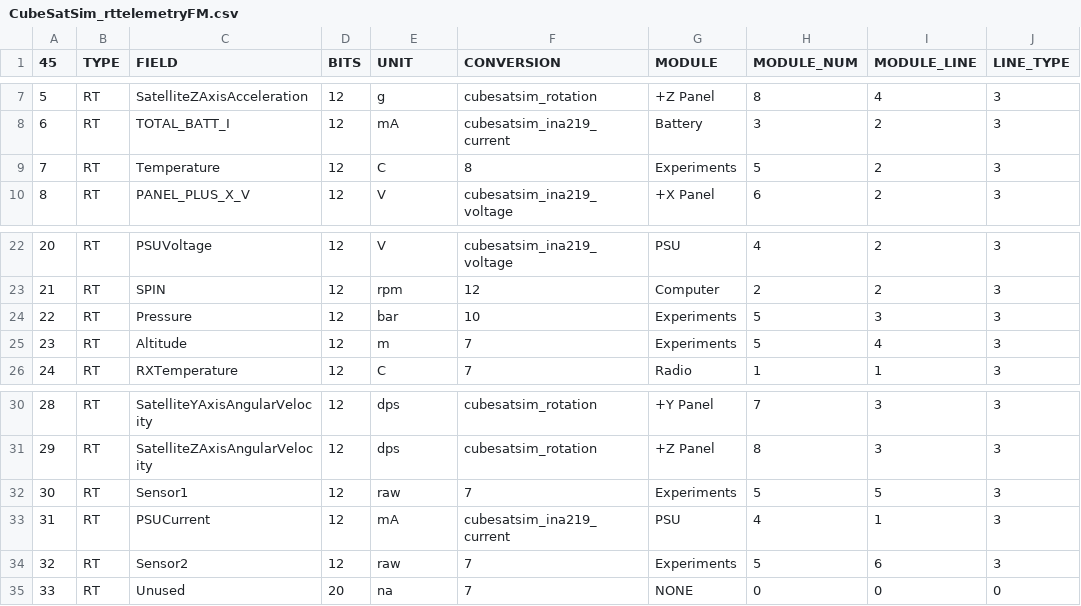
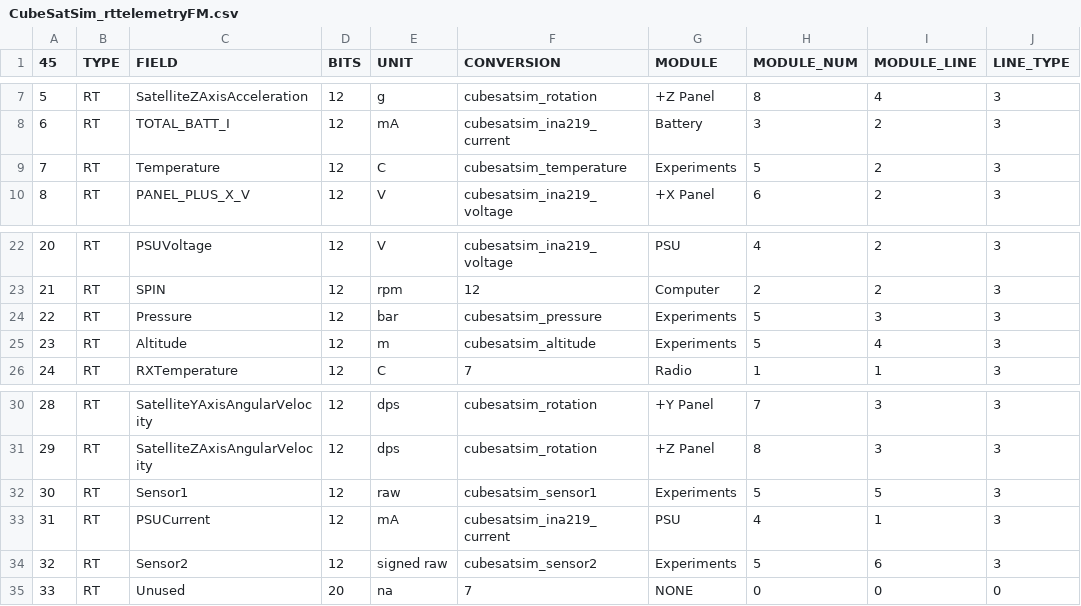
Before and after one commit to alanbjohnston/CubeSatSim, a CSV file: spacecraft/FoxTelem_1.09m/CubeSatSim_rttelemetryFM.csv, drawn as a sheet; only a part is shown, gaps mark what is left out; the diff names each change by its address in the sheet, - before the commit and + after, or states it on an @@ line.

Commit message:
fixed conversions for sensors

```diff
--- a/spacecraft/FoxTelem_1.09m/CubeSatSim_rttelemetryFM.csv
+++ b/spacecraft/FoxTelem_1.09m/CubeSatSim_rttelemetryFM.csv
-F9 (CONVERSION): 8
+F9 (CONVERSION): cubesatsim_temperature
-F24 (CONVERSION): 10
+F24 (CONVERSION): cubesatsim_pressure
-F25 (CONVERSION): 7
+F25 (CONVERSION): cubesatsim_altitude
-F32 (CONVERSION): 7
+F32 (CONVERSION): cubesatsim_sensor1
-E34 (UNIT): raw
+E34 (UNIT): signed raw
-F34 (CONVERSION): 7
+F34 (CONVERSION): cubesatsim_sensor2
```
